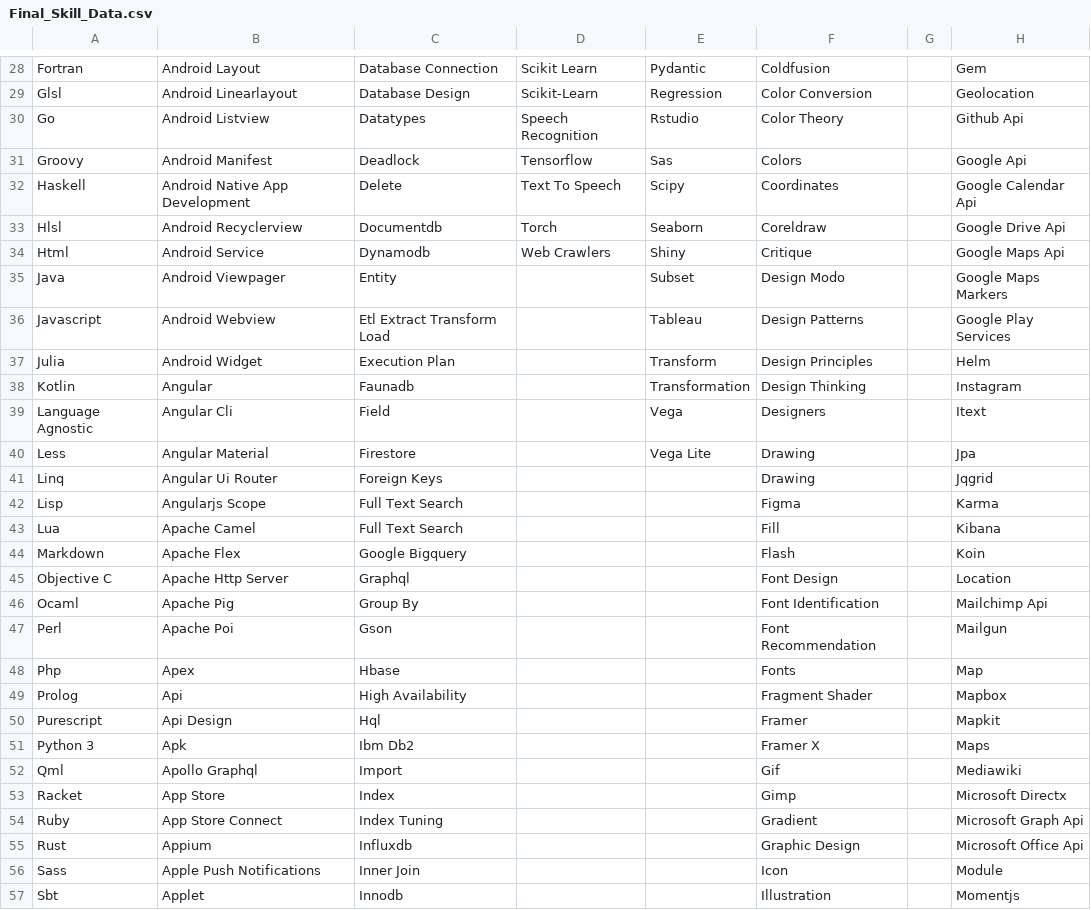
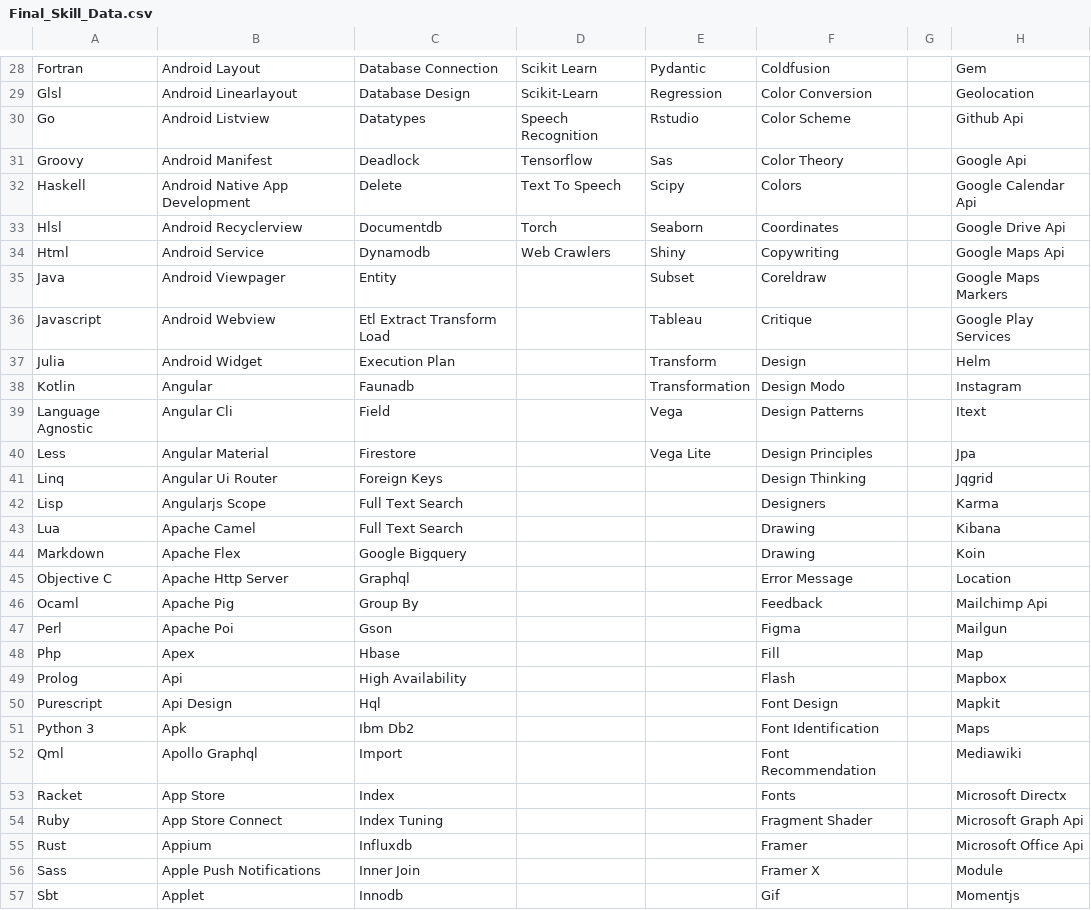
Before and after one commit to ldtalent/rk-scraping-skills, a CSV file: Final_Skill_Data.csv, drawn as a sheet; only a part is shown, gaps mark what is left out; the diff covers the shown part only; the diff names each change by its address in the sheet, - before the commit and + after, or states it on an @@ line.

Commit message:
skills

```diff
--- a/Final_Skill_Data.csv
+++ b/Final_Skill_Data.csv
-F30: Color Theory
+F30: Color Scheme
-F31: Colors
+F31: Color Theory
-F32: Coordinates
+F32: Colors
-F33: Coreldraw
+F33: Coordinates
-F34: Critique
+F34: Copywriting
-F35: Design Modo
+F35: Coreldraw
-F36: Design Patterns
+F36: Critique
-F37: Design Principles
+F37: Design
-F38: Design Thinking
+F38: Design Modo
-F39: Designers
+F39: Design Patterns
-F40: Drawing
+F40: Design Principles
-F41: Drawing
+F41: Design Thinking
-F42: Figma
+F42: Designers
-F43: Fill
+F43: Drawing
-F44: Flash
+F44: Drawing
-F45: Font Design
+F45: Error Message
-F46: Font Identification
+F46: Feedback
-F47: Font Recommendation
+F47: Figma
-F48: Fonts
+F48: Fill
-F49: Fragment Shader
+F49: Flash
-F50: Framer
+F50: Font Design
-F51: Framer X
+F51: Font Identification
-F52: Gif
+F52: Font Recommendation
-F53: Gimp
+F53: Fonts
-F54: Gradient
+F54: Fragment Shader
-F55: Graphic Design
+F55: Framer
-F56: Icon
+F56: Framer X
-F57: Illustration
+F57: Gif
```
Also changed, not shown: 97 edited cells elsewhere in this file.
